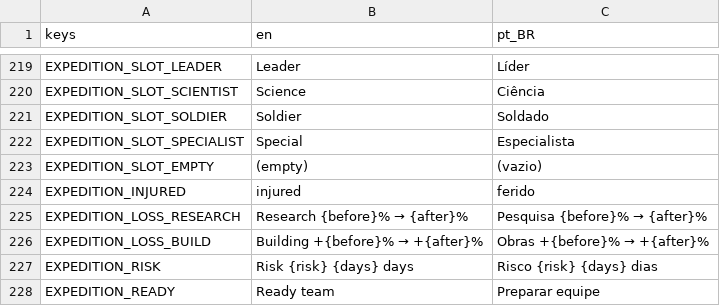
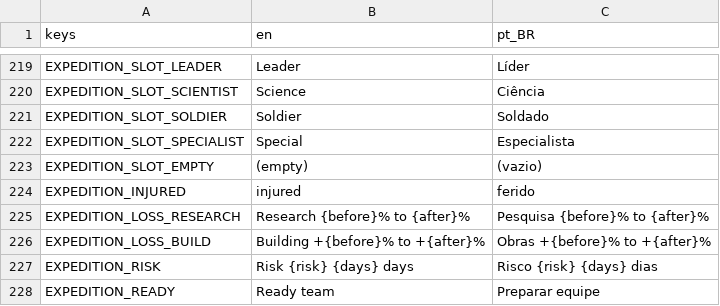
Before and after one commit to lmarcarini/StarPortal, a CSV file: localization/gate.csv, drawn as a sheet; only a part is shown, gaps mark what is left out.

```diff
--- a/localization/gate.csv
+++ b/localization/gate.csv
@@ -224,4 +224,4 @@ EXPEDITION_SLOT_EMPTY,(empty),(vazio)
 EXPEDITION_INJURED,injured,ferido
-EXPEDITION_LOSS_RESEARCH,Research {before}% → {after}%,Pesquisa {before}% → {after}%
-EXPEDITION_LOSS_BUILD,Building +{before}% → +{after}%,Obras +{before}% → +{after}%
+EXPEDITION_LOSS_RESEARCH,Research {before}% to {after}%,Pesquisa {before}% to {after}%
+EXPEDITION_LOSS_BUILD,Building +{before}% to +{after}%,Obras +{before}% to +{after}%
 EXPEDITION_RISK,Risk {risk}   {days} days,Risco {risk}   {days} dias
```
Also changed, not shown: 52 other files.
